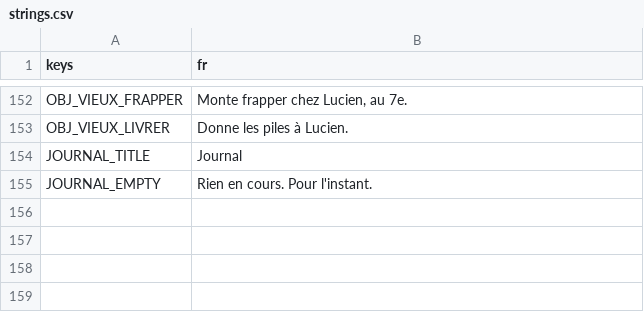
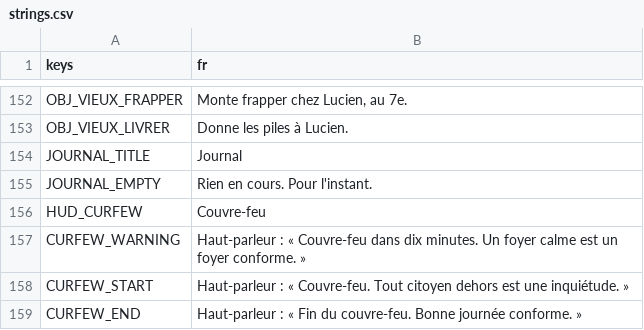
Before and after one commit to Yato-350/91350, a CSV file: locale/strings.csv, drawn as a sheet; only a part is shown, gaps mark what is left out.

```diff
--- a/locale/strings.csv
+++ b/locale/strings.csv
@@ -155 +155,5 @@ JOURNAL_TITLE,"Journal"
 JOURNAL_EMPTY,"Rien en cours. Pour l'instant."
+HUD_CURFEW,"Couvre-feu"
+CURFEW_WARNING,"Haut-parleur : « Couvre-feu dans dix minutes. Un foyer calme est un foyer conforme. »"
+CURFEW_START,"Haut-parleur : « Couvre-feu. Tout citoyen dehors est une inquiétude. »"
+CURFEW_END,"Haut-parleur : « Fin du couvre-feu. Bonne journée conforme. »"
```
Also changed, not shown: 16 other files.
